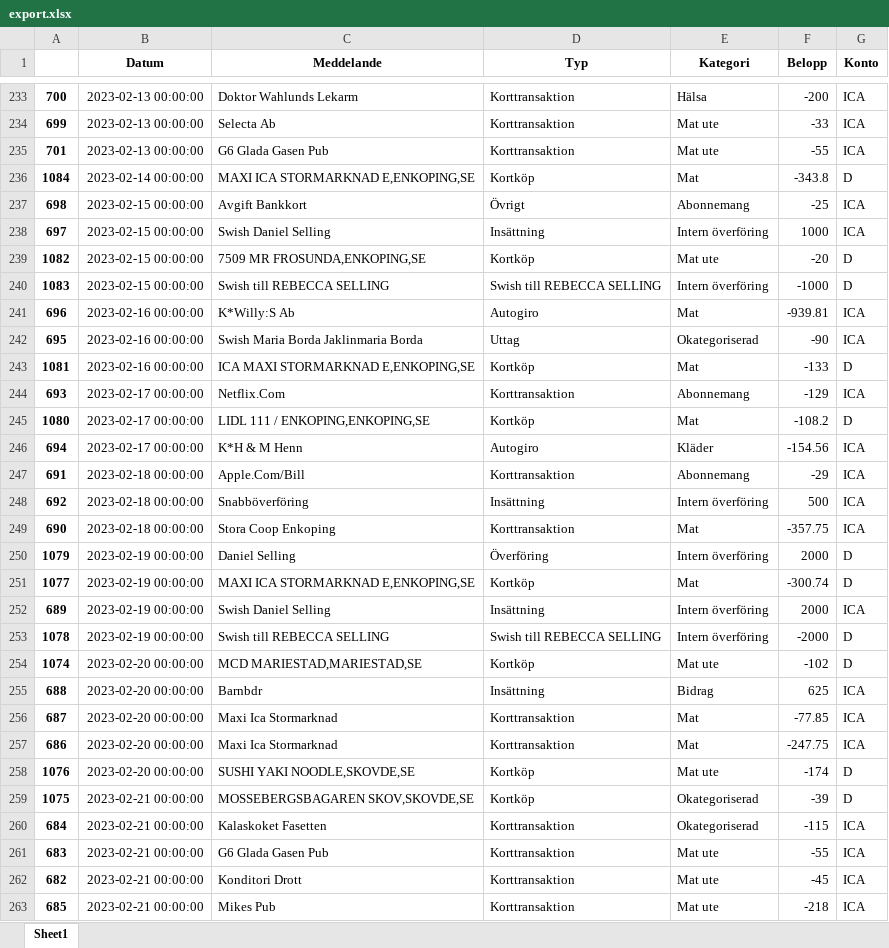
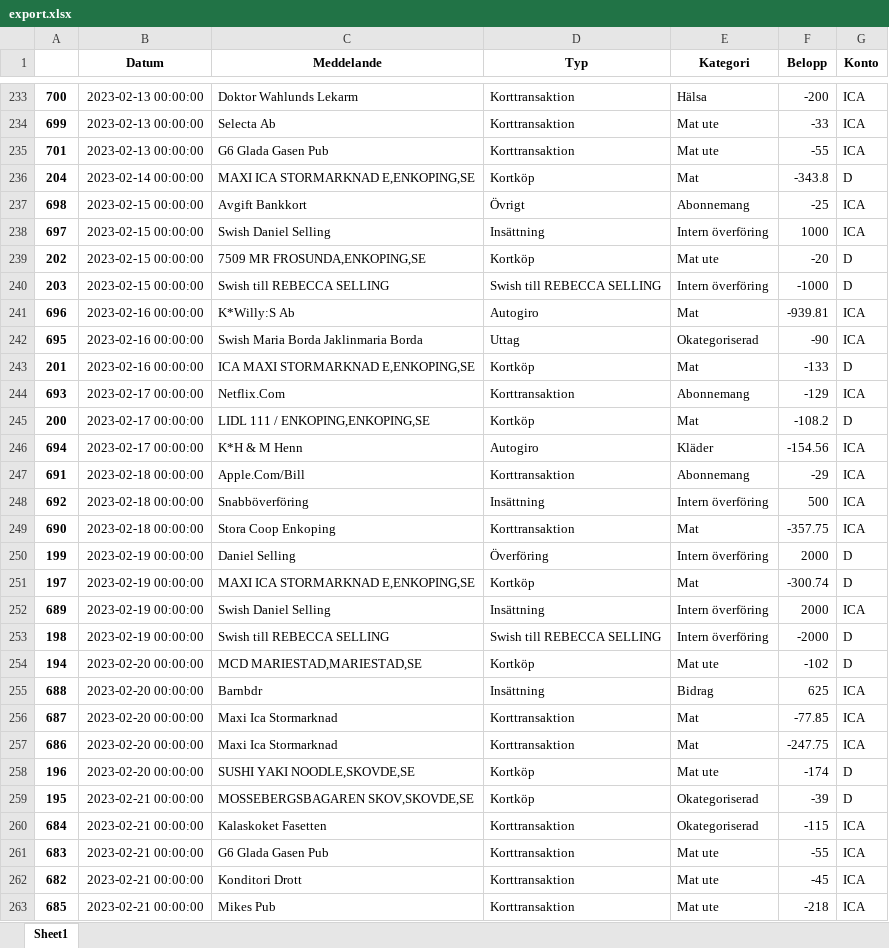
Before and after one commit to Svulster/Budgetprogram, an Excel workbook: export/export.xlsx, sheet Sheet1, drawn as a sheet; only a part is shown, gaps mark what is left out; values as stored, in another font and other column widths than the file's, no borders; the diff covers the shown part only; the diff names each change by its address in the sheet, - before the commit and + after, or states it on an @@ line.

```diff
--- a/export/export.xlsx (sheet Sheet1)
+++ b/export/export.xlsx (sheet Sheet1)
-A236: 1084
+A236: 204
-A239: 1082
+A239: 202
-A240: 1083
+A240: 203
-A243: 1081
+A243: 201
-A245: 1080
+A245: 200
-A250: 1079
+A250: 199
-A251: 1077
+A251: 197
-A253: 1078
+A253: 198
-A254: 1074
+A254: 194
-A258: 1076
+A258: 196
-A259: 1075
+A259: 195
```
Also changed, not shown: 247 edited cells elsewhere in this sheet, 6 other files.
